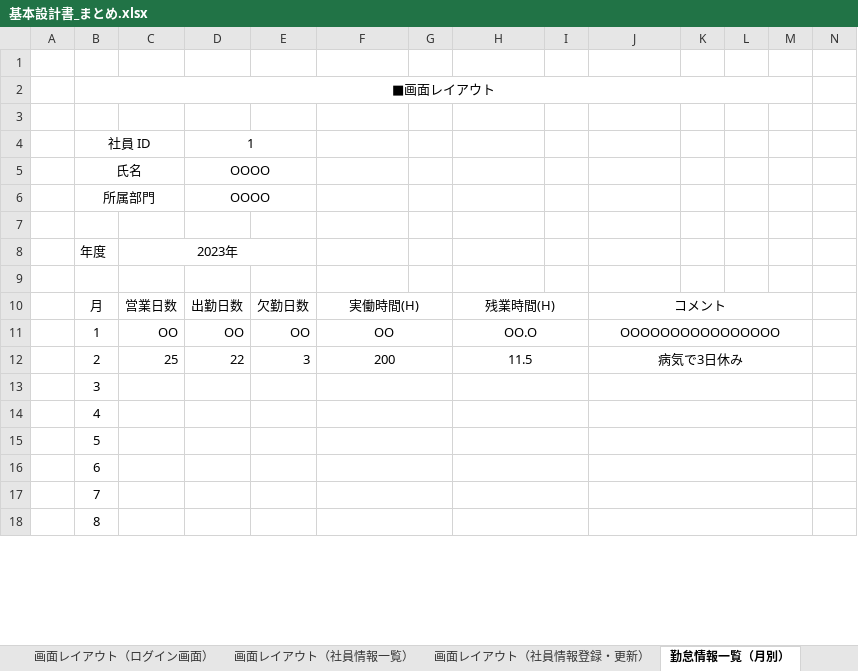
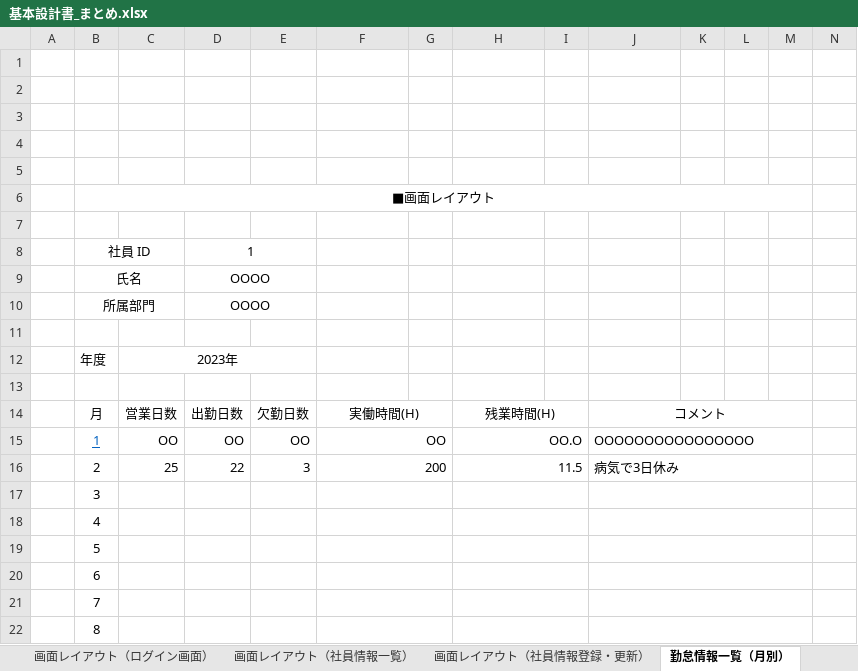
Before and after one commit to nts-ed/2023-06, an Excel workbook: 01_基本設計書/03_外部レビュー/チーム2/基本設計書_まとめ.xlsx, sheet 勤怠情報一覧（月別）, drawn as a sheet; only a part is shown; values as stored, in another font and other column widths than the file's, no borders; charts and pictures not drawn; addresses are those after the commit; rows hold the shown columns only; the diff names each change by its address in the sheet, - before the commit and + after, or states it on an @@ line.

Commit message:
外部RVアップ

```diff
--- a/01_基本設計書/03_外部レビュー/チーム2/基本設計書_まとめ.xlsx (sheet 勤怠情報一覧（月別）)
+++ b/01_基本設計書/03_外部レビュー/チーム2/基本設計書_まとめ.xlsx (sheet 勤怠情報一覧（月別）)
+row 2: (empty)
+row 3: (empty)
+row 4: (empty)
+row 5: (empty)
@@ B15 underline: off → on, text colour: black → #0563C1 @@
-F15:F16 alignment: center
+F15:F16 alignment: right
-H15:H16 alignment: center
+H15:H16 alignment: right
-J15:J16 alignment: center
+J15:J16 alignment: left
```
Also changed, not shown: charts or pictures.
